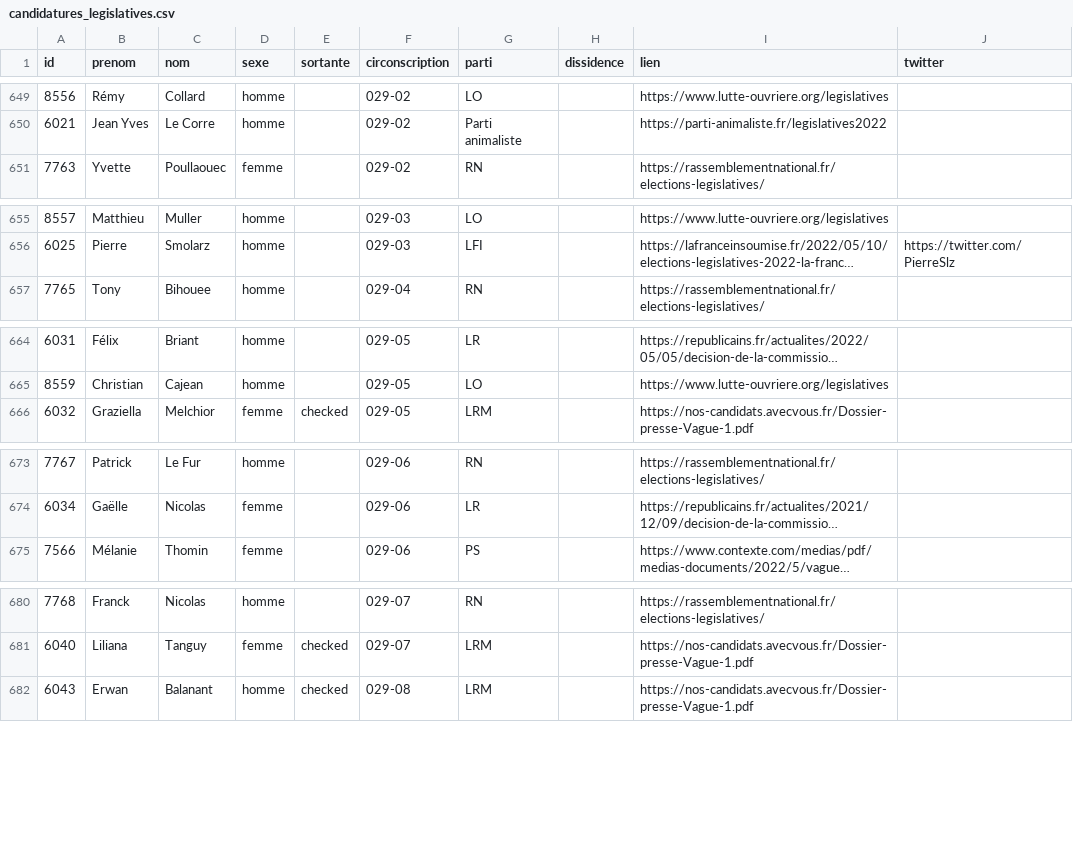
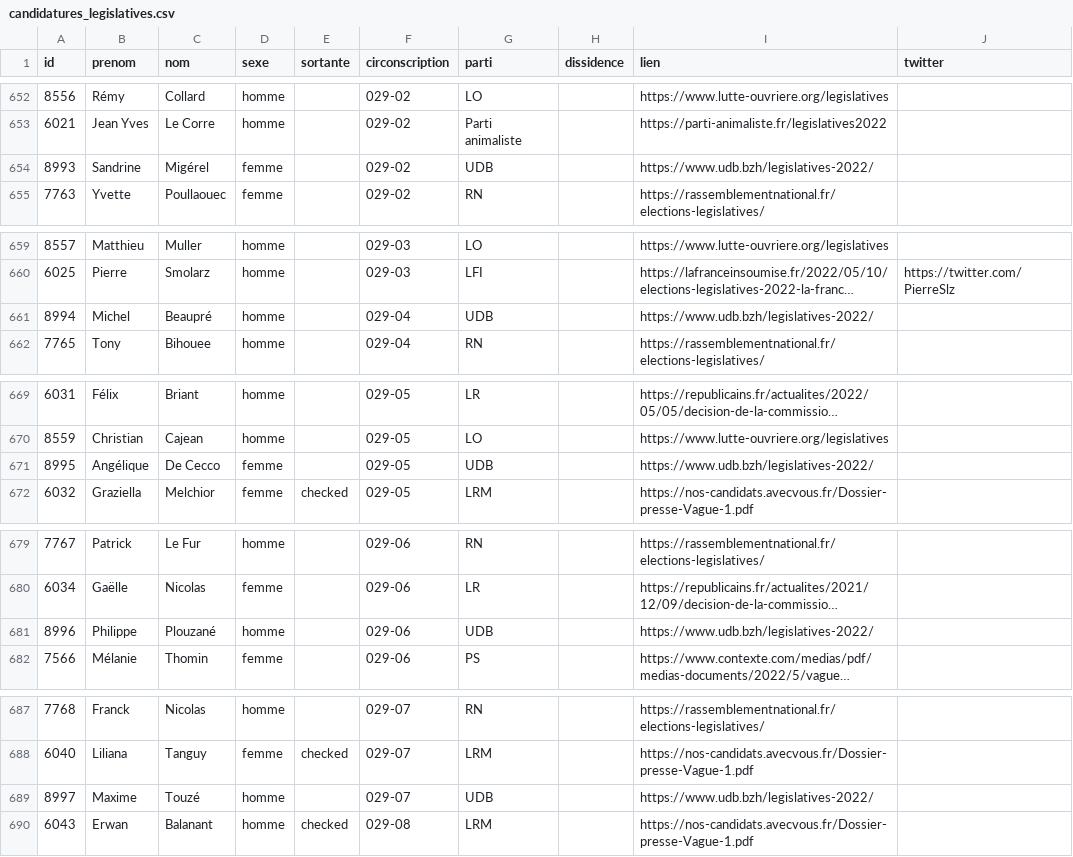
Before and after one commit to nsppolls/nsppolls, a CSV file: donnees/candidatures_legislatives.csv, drawn as a sheet; only a part is shown, gaps mark what is left out; long unchanged cells end in …; the diff covers the shown part only; the diff names each change by its address in the sheet, - before the commit and + after, or states it on an @@ line.

```diff
--- a/donnees/candidatures_legislatives.csv
+++ b/donnees/candidatures_legislatives.csv
+row 654: 8993 | Sandrine | Migérel | femme |  | 029-02 | UDB |  | https://www.udb.bzh/legislatives-2022/
+row 661: 8994 | Michel | Beaupré | homme |  | 029-04 | UDB |  | https://www.udb.bzh/legislatives-2022/
+row 671: 8995 | Angélique | De Cecco | femme |  | 029-05 | UDB |  | https://www.udb.bzh/legislatives-2022/
+row 681: 8996 | Philippe | Plouzané | homme |  | 029-06 | UDB |  | https://www.udb.bzh/legislatives-2022/
+row 689: 8997 | Maxime | Touzé | homme |  | 029-07 | UDB |  | https://www.udb.bzh/legislatives-2022/
```
Also changed, not shown: 19 added rows, 1 removed row and 2 edited cells elsewhere in this file.
